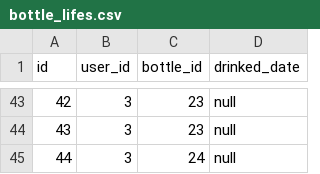
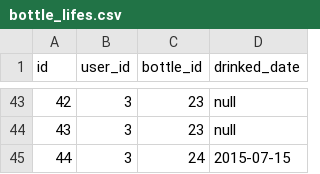
Before and after one commit to hdurix/myCellar, a CSV file: src/main/resources/config/liquibase/bottle_lifes.csv, drawn as a sheet; only a part is shown, gaps mark what is left out.

```diff
--- a/src/main/resources/config/liquibase/bottle_lifes.csv
+++ b/src/main/resources/config/liquibase/bottle_lifes.csv
@@ -44,2 +44,2 @@ id;user_id;bottle_id;drinked_date
 43;3;23;null
-44;3;24;null
+44;3;24;2015-07-15
```
Also changed, not shown: 41 other files.
